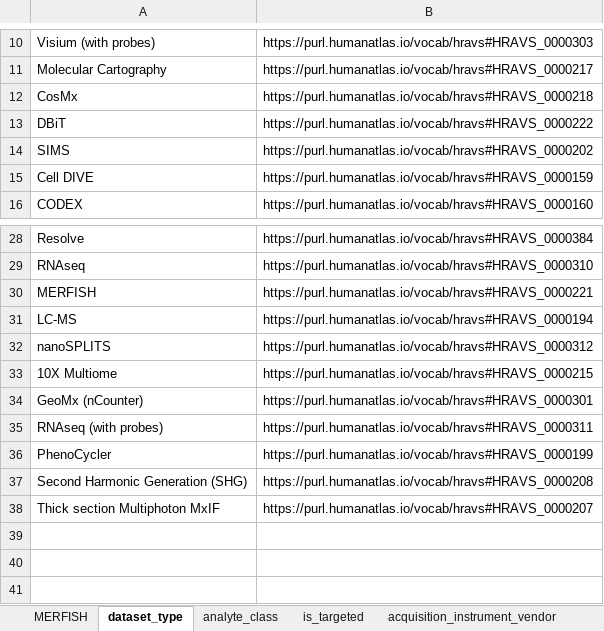
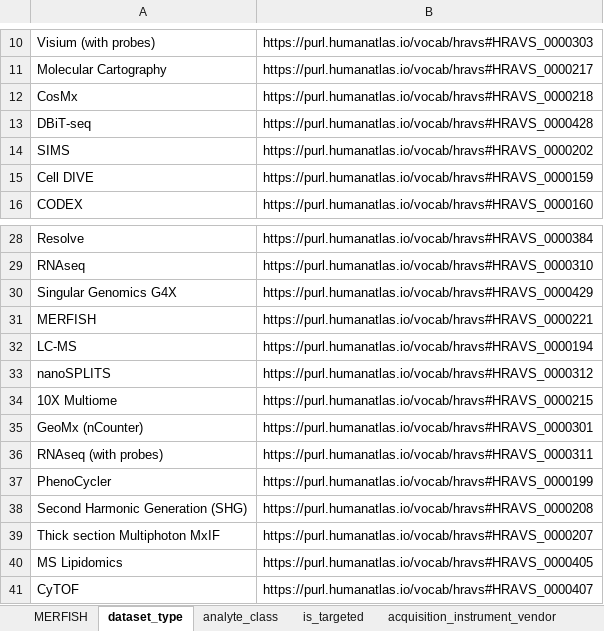
Before and after one commit to hubmapconsortium/dataset-metadata-spreadsheet, an Excel workbook: merfish/latest/merfish.xlsx, sheet dataset_type, drawn as a sheet; only a part is shown, gaps mark what is left out; values as stored, in another font and other column widths than the file's, no borders; removed rows and columns are numbered as before the commit, all else as after; the diff names each change by its address in the sheet, - before the commit and + after, or states it on an @@ line.

```diff
--- a/merfish/latest/merfish.xlsx (sheet dataset_type)
+++ b/merfish/latest/merfish.xlsx (sheet dataset_type)
-row 13: DBiT | https://purl.humanatlas.io/vocab/hravs#HRAVS_0000222
+row 13: DBiT-seq | https://purl.humanatlas.io/vocab/hravs#HRAVS_0000428
+row 30: Singular Genomics G4X | https://purl.humanatlas.io/vocab/hravs#HRAVS_0000429
+row 40: MS Lipidomics | https://purl.humanatlas.io/vocab/hravs#HRAVS_0000405
+row 41: CyTOF | https://purl.humanatlas.io/vocab/hravs#HRAVS_0000407
```
Also changed, not shown: sheet acquisition_instrument_model, sheet acquisition_instrument_vendor, sheet oligo_probe_panel, sheet .metadata.
